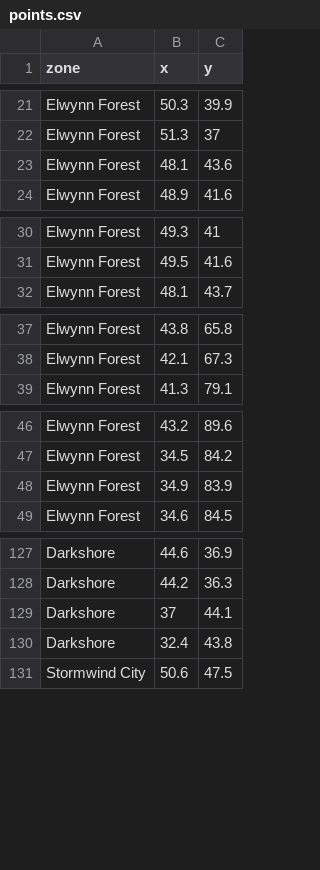
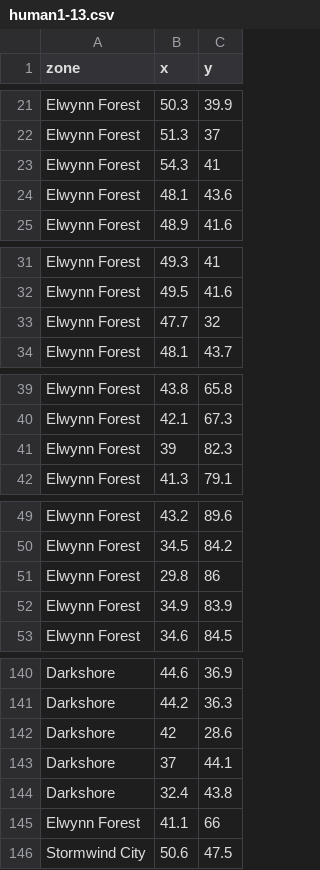
Before and after one commit to SimonGaufreteau/InteractiveZygor, a CSV file: public/human1-13.csv (was public/points.csv), drawn as a sheet; only a part is shown, gaps mark what is left out; the diff covers the shown part only; the diff names each change by its address in the sheet, - before the commit and + after, or states it on an @@ line.

```diff
--- a/public/points.csv
+++ b/public/human1-13.csv
+row 23: Elwynn Forest | 54.3 | 41
+row 33: Elwynn Forest | 47.7 | 32
+row 41: Elwynn Forest | 39 | 82.3
+row 51: Elwynn Forest | 29.8 | 86
+row 142: Darkshore | 42 | 28.6
+row 145: Elwynn Forest | 41.1 | 66
```
Also changed, not shown: 9 added rows and 9 edited cells elsewhere in this file, 15 other files.
